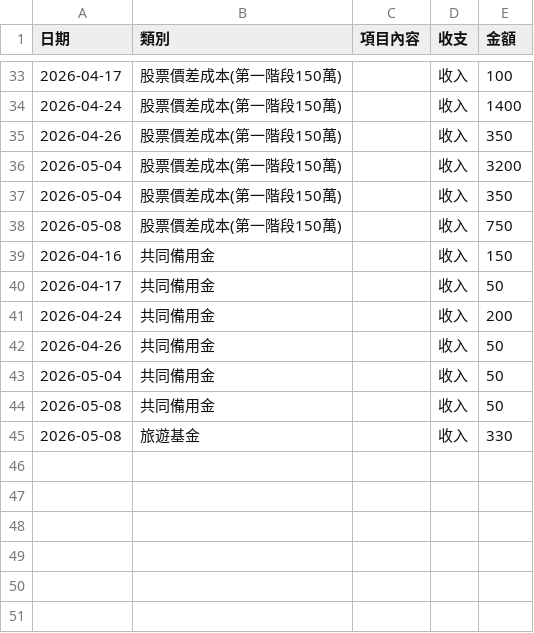
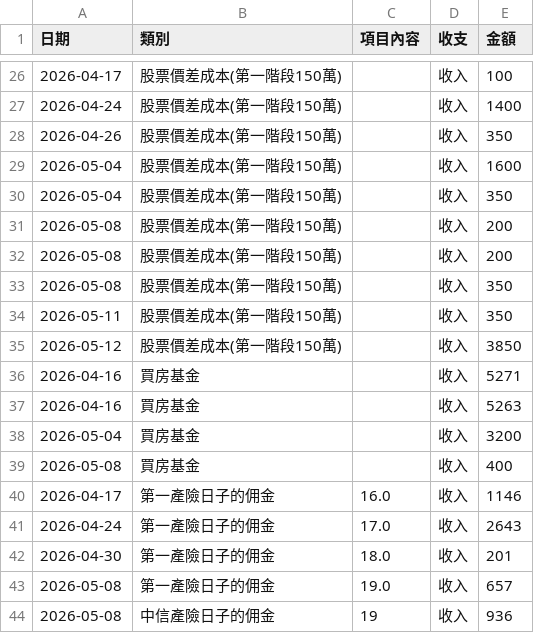
Before and after one commit to ShiauHa-insurance-management-system/my-ledger-app, a CSV file: ledger.csv, drawn as a sheet; only a part is shown, gaps mark what is left out; the diff covers the shown part only.

Commit message:
Add files via upload

```diff
--- a/ledger.csv
+++ b/ledger.csv
@@ -35,11 +28,17 @@
 2026-04-26,股票價差成本(第一階段150萬),,收入,350
-2026-05-04,股票價差成本(第一階段150萬),,收入,3200
+2026-05-04,股票價差成本(第一階段150萬),,收入,1600
 2026-05-04,股票價差成本(第一階段150萬),,收入,350
-2026-05-08,股票價差成本(第一階段150萬),,收入,750
-2026-04-16,共同備用金,,收入,150
-2026-04-17,共同備用金,,收入,50
-2026-04-24,共同備用金,,收入,200
-2026-04-26,共同備用金,,收入,50
-2026-05-04,共同備用金,,收入,50
-2026-05-08,共同備用金,,收入,50
-2026-05-08,旅遊基金,,收入,330
+2026-05-08,股票價差成本(第一階段150萬),,收入,200
+2026-05-08,股票價差成本(第一階段150萬),,收入,200
+2026-05-08,股票價差成本(第一階段150萬),,收入,350
+2026-05-11,股票價差成本(第一階段150萬),,收入,350
+2026-05-12,股票價差成本(第一階段150萬),,收入,3850
+2026-04-16,買房基金,,收入,5271
+2026-04-16,買房基金,,收入,5263
+2026-05-04,買房基金,,收入,3200
+2026-05-08,買房基金,,收入,400
+2026-04-17,第一產險日子的佣金,16.0,收入,1146
+2026-04-24,第一產險日子的佣金,17.0,收入,2643
+2026-04-30,第一產險日子的佣金,18.0,收入,201
+2026-05-08,第一產險日子的佣金,19.0,收入,657
+2026-05-08,中信產險日子的佣金,19,收入,936
```
Also changed, not shown: 2 added rows and 5 removed rows elsewhere in this file.
